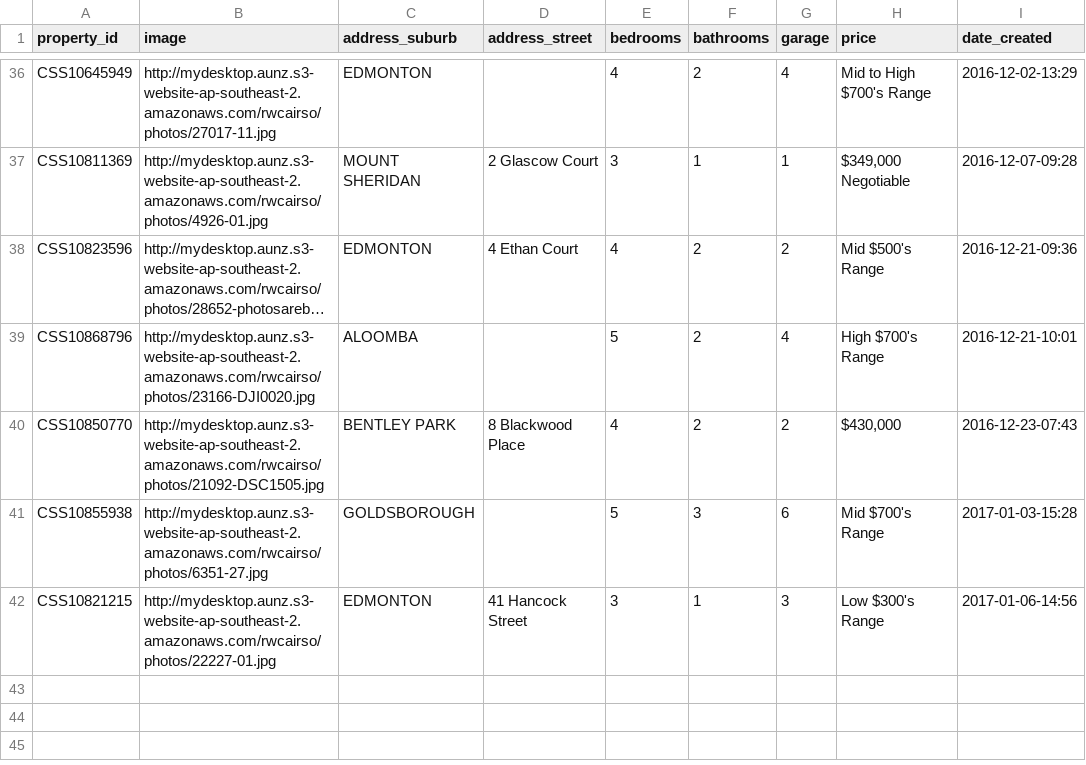
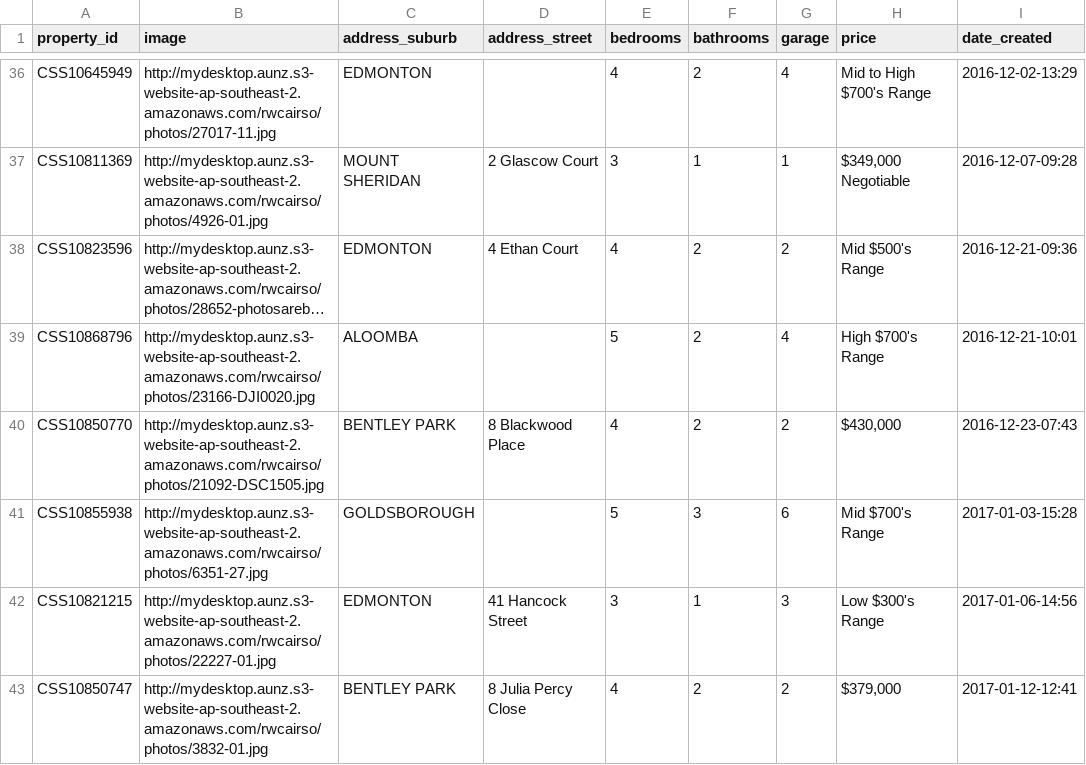
Before and after one commit to callumflack/therese-plath-realestate, a CSV file: _data/current.csv, drawn as a sheet; only a part is shown, gaps mark what is left out; long unchanged cells end in ….

```diff
--- a/_data/current.csv
+++ b/_data/current.csv
@@ -42 +42,2 @@ CSS10855938,http://mydesktop.aunz.s3-website-ap-southeast-2.amazonaws.com/rwcair
 CSS10821215,http://mydesktop.aunz.s3-website-ap-southeast-2.amazonaws.com/rwcairso/photos/22227-01.jpg,EDMONTON,"41 Hancock Street",3,1,3,"Low $300's Range",2017-01-06-14:56
+CSS10850747,http://mydesktop.aunz.s3-website-ap-southeast-2.amazonaws.com/rwcairso/photos/3832-01.jpg,"BENTLEY PARK","8 Julia Percy Close",4,2,2,"$379,000",2017-01-12-12:41
```
Also changed, not shown: 1 other file.
